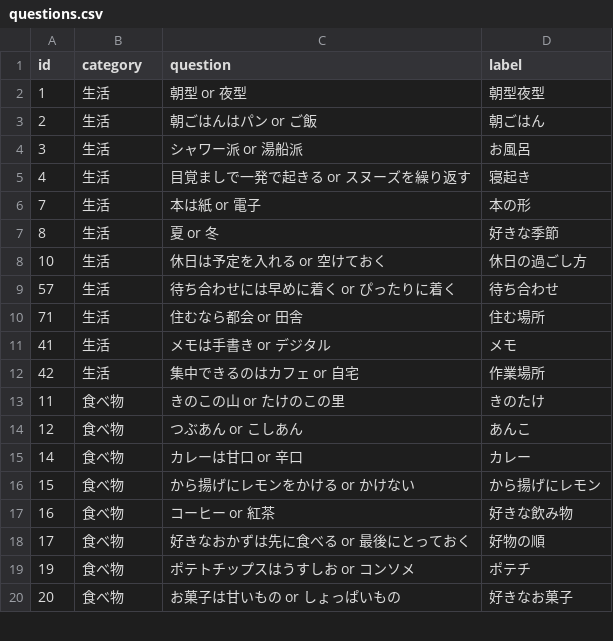
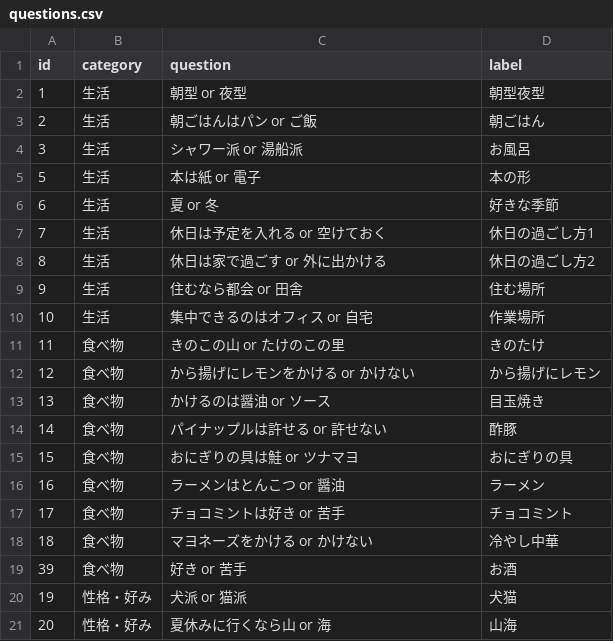
Before and after one commit to Tsubasa-Kikuchi98/self-intro-bingo, a CSV file: data/questions.csv, drawn as a sheet; only a part is shown; the diff covers the shown part only.

```diff
--- a/data/questions.csv
+++ b/data/questions.csv
@@ -4,17 +4,18 @@ id,category,question,label
 3,生活,シャワー派 or 湯船派,お風呂
-4,生活,目覚ましで一発で起きる or スヌーズを繰り返す,寝起き
-7,生活,本は紙 or 電子,本の形
-8,生活,夏 or 冬,好きな季節
-10,生活,休日は予定を入れる or 空けておく,休日の過ごし方
-57,生活,待ち合わせには早めに着く or ぴったりに着く,待ち合わせ
-71,生活,住むなら都会 or 田舎,住む場所
-41,生活,メモは手書き or デジタル,メモ
-42,生活,集中できるのはカフェ or 自宅,作業場所
+5,生活,本は紙 or 電子,本の形
+6,生活,夏 or 冬,好きな季節
+7,生活,休日は予定を入れる or 空けておく,休日の過ごし方1
+8,生活,休日は家で過ごす or 外に出かける,休日の過ごし方2
+9,生活,住むなら都会 or 田舎,住む場所
+10,生活,集中できるのはオフィス or 自宅,作業場所
 11,食べ物,きのこの山 or たけのこの里,きのたけ
-12,食べ物,つぶあん or こしあん,あんこ
-14,食べ物,カレーは甘口 or 辛口,カレー
-15,食べ物,から揚げにレモンをかける or かけない,から揚げにレモン
-16,食べ物,コーヒー or 紅茶,好きな飲み物
-17,食べ物,好きなおかずは先に食べる or 最後にとっておく,好物の順
-19,食べ物,ポテトチップスはうすしお or コンソメ,ポテチ
-20,食べ物,お菓子は甘いもの or しょっぱいもの,好きなお菓子
+12,食べ物,から揚げにレモンをかける or かけない,から揚げにレモン
+13,食べ物,かけるのは醤油 or ソース,目玉焼き
+14,食べ物,パイナップルは許せる or 許せない,酢豚
+15,食べ物,おにぎりの具は鮭 or ツナマヨ,おにぎりの具
+16,食べ物,ラーメンはとんこつ or 醤油,ラーメン
+17,食べ物,チョコミントは好き or 苦手,チョコミント
+18,食べ物,マヨネーズをかける or かけない,冷やし中華
+39,食べ物,好き or 苦手,お酒
+19,性格・好み,犬派 or 猫派,犬猫
+20,性格・好み,夏休みに行くなら山 or 海,山海
```
Also changed, not shown: 10 added rows, 10 removed rows and 11 edited cells elsewhere in this file.
